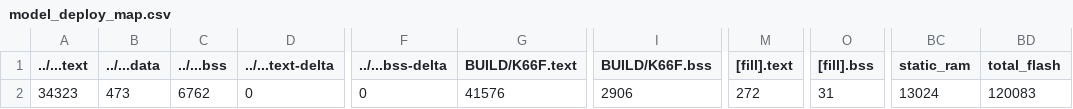
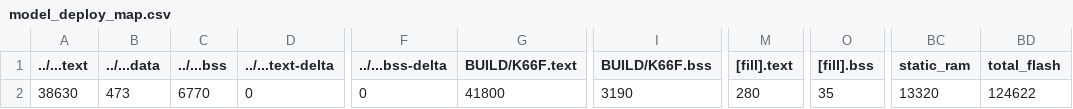
Before and after one commit to MingShiuanSung/Midterm-Project, a CSV file: DNL/src/model_deploy/BUILD/K66F/GCC_ARM-TFLITE/model_deploy_map.csv, drawn as a sheet; only a part is shown, gaps mark what is left out; the diff names each change by its address in the sheet, - before the commit and + after, or states it on an @@ line.

```diff
--- a/DNL/src/model_deploy/BUILD/K66F/GCC_ARM-TFLITE/model_deploy_map.csv
+++ b/DNL/src/model_deploy/BUILD/K66F/GCC_ARM-TFLITE/model_deploy_map.csv
-A2 (../...text): 34323
+A2 (../...text): 38630
-C2 (../...bss): 6762
+C2 (../...bss): 6770
-G2 (BUILD/K66F.text): 41576
+G2 (BUILD/K66F.text): 41800
-I2 (BUILD/K66F.bss): 2906
+I2 (BUILD/K66F.bss): 3190
-M2 ([fill].text): 272
+M2 ([fill].text): 280
-O2 ([fill].bss): 31
+O2 ([fill].bss): 35
-BC2 (static_ram): 13024
+BC2 (static_ram): 13320
-BD2 (total_flash): 120083
+BD2 (total_flash): 124622
```
Also changed, not shown: pc_interface/BUILD/K66F/GCC_ARM-AUDIO/pc_interface_map.csv, 19 other files.
